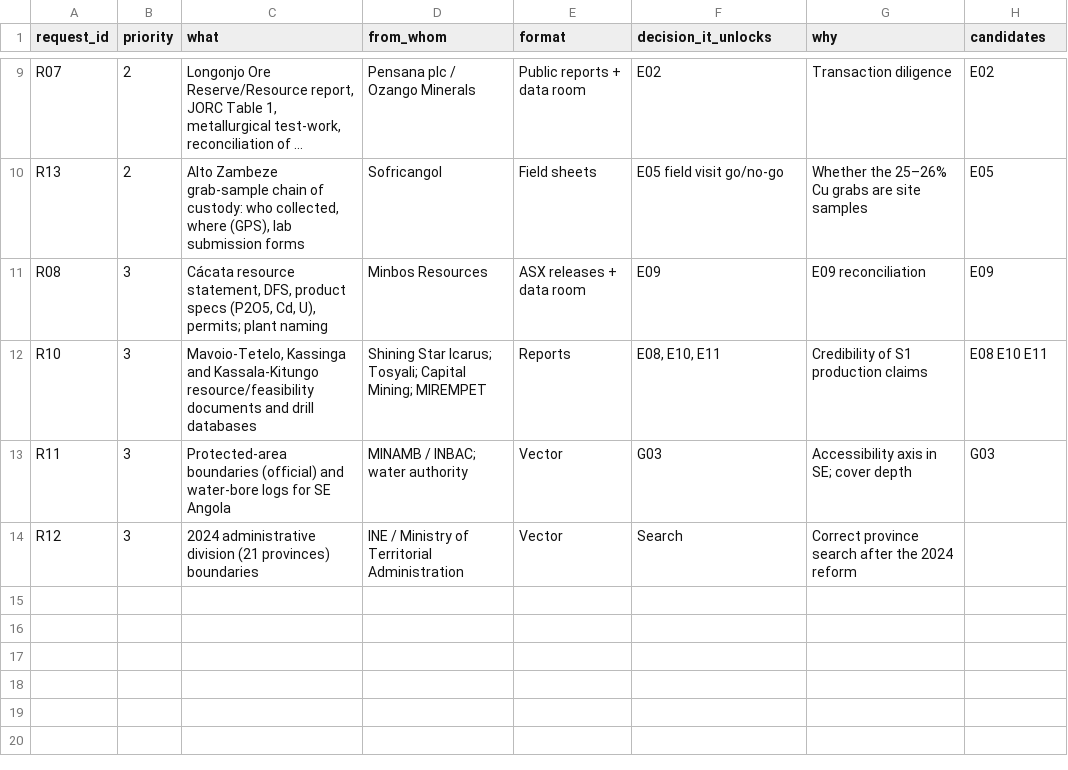
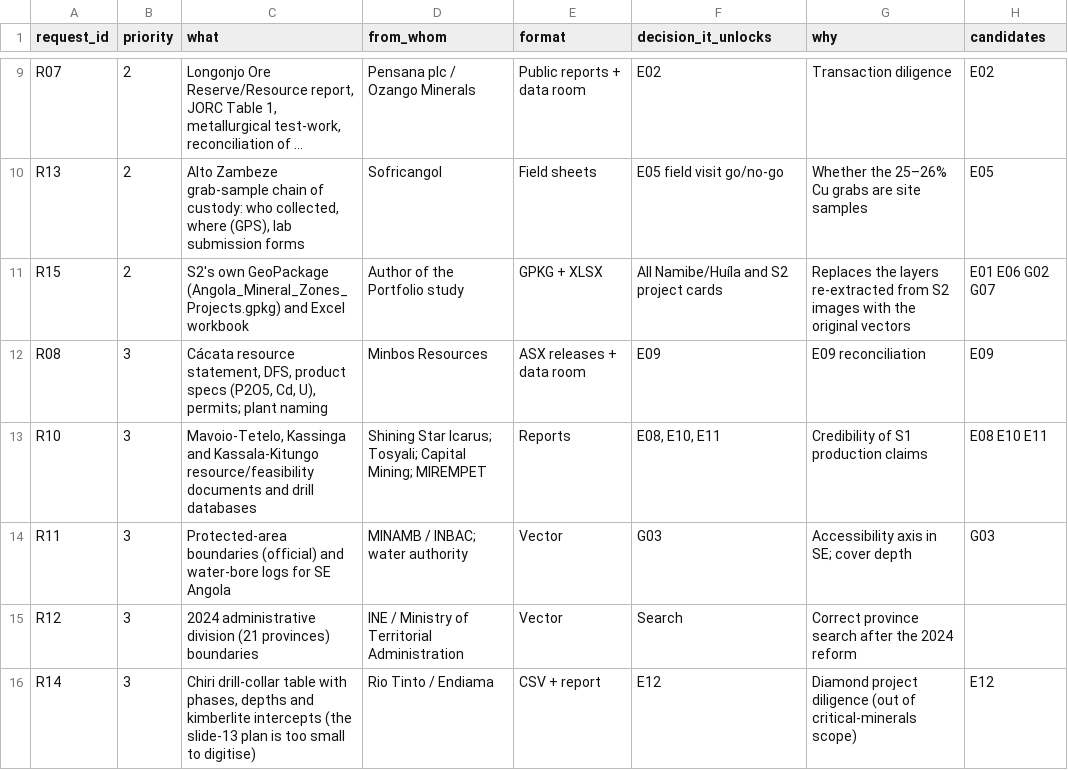
Before and after one commit to rcrespo-collab/Mining-tracker, a CSV file: atlas/registers/data_requests.csv, drawn as a sheet; only a part is shown, gaps mark what is left out; long unchanged cells end in …; the diff names each change by its address in the sheet, - before the commit and + after, or states it on an @@ line.

```diff
--- a/atlas/registers/data_requests.csv
+++ b/atlas/registers/data_requests.csv
+row 11: R15 | 2 | S2's own GeoPackage (Angola_Mineral_Zones_Projects.gpkg) and Excel workbook | Author of the Portfolio study | GPKG + XLSX | All Namibe/Huíla and S2 project cards | Replaces the layers re-extracted from S2 images with the original vectors | E01 E06 G02 G07
+row 16: R14 | 3 | Chiri drill-collar table with phases, depths and kimberlite intercepts (the slide-13 plan is too small to digitise) | Rio Tinto / Endiama | CSV + report | E12 | Diamond project diligence (out of critical-minerals scope) | E12
```
Also changed, not shown: 38 other files.
